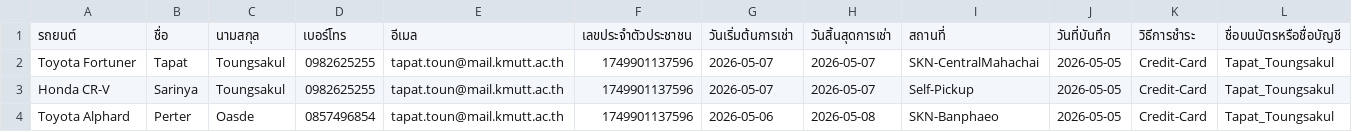
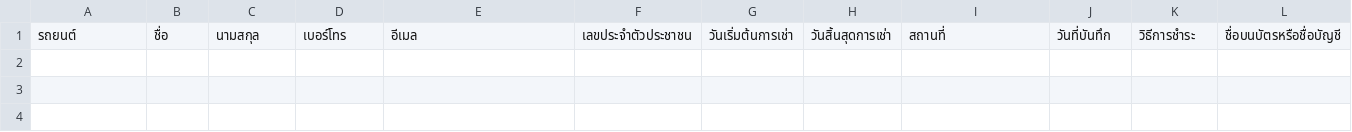
Before and after one commit to Txpxt-xuto/Project-idea, a CSV file: NEW-Website/CUSTOMER.csv, drawn as a sheet; only a part is shown; rows hold the shown columns only; the diff names each change by its address in the sheet, - before the commit and + after, or states it on an @@ line.

Commit message:
Update CUSTOMER.csv

```diff
--- a/NEW-Website/CUSTOMER.csv
+++ b/NEW-Website/CUSTOMER.csv
-row 2: Toyota Fortuner | Tapat | Toungsakul | 0982625255 | tapat.toun@mail.kmutt.ac.th | 1749901137596 | 2026-05-07 | 2026-05-07 | SKN-CentralMahachai | 2026-05-05 | Credit-Card | Tapat_Toungsakul
-row 3: Honda CR-V | Sarinya | Toungsakul | 0982625255 | tapat.toun@mail.kmutt.ac.th | 1749901137596 | 2026-05-07 | 2026-05-07 | Self-Pickup | 2026-05-05 | Credit-Card | Tapat_Toungsakul
-row 4: Toyota Alphard | Perter | Oasde | 0857496854 | tapat.toun@mail.kmutt.ac.th | 1749901137596 | 2026-05-06 | 2026-05-08 | SKN-Banphaeo | 2026-05-05 | Credit-Card | Tapat_Toungsakul
```
